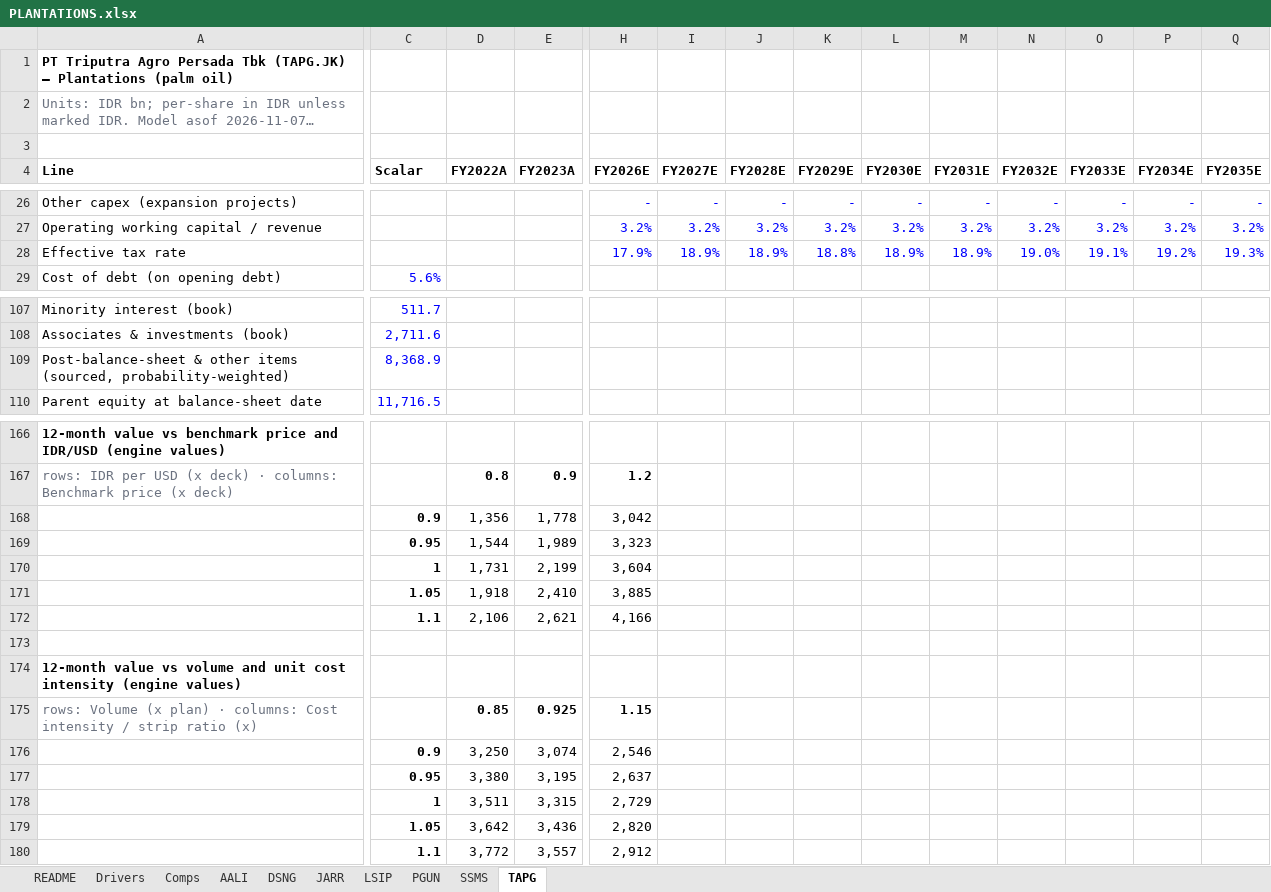
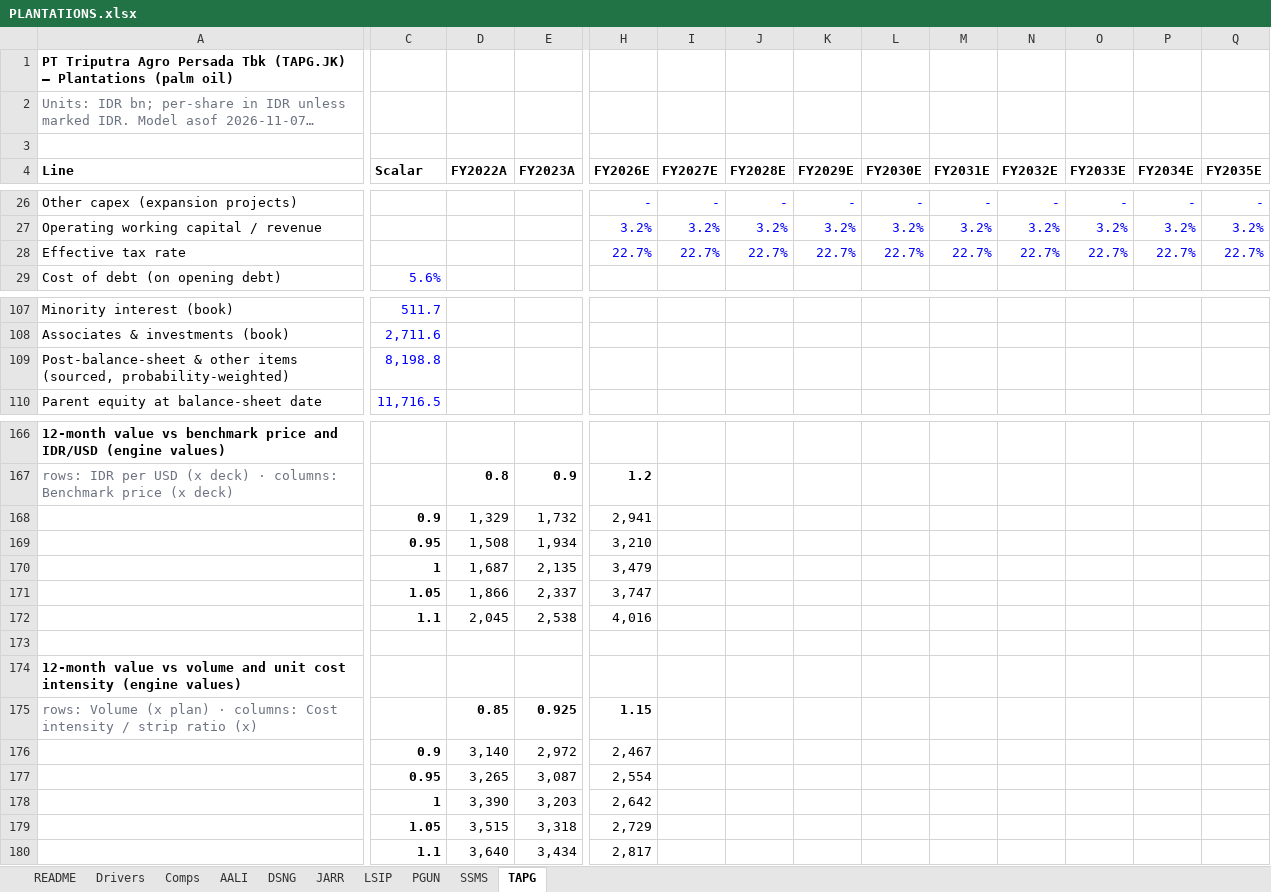
Before and after one commit to snipekick/sixsouth-dashboard, an Excel workbook: models/PLANTATIONS.xlsx, sheet TAPG, drawn as a sheet; only a part is shown, gaps mark what is left out; long unchanged cells end in …; values as stored, in another font and other column widths than the file's, no borders; removed rows and columns are numbered as before the commit, all else as after; rows hold the shown columns only; the diff covers the shown part only; the diff names each change by its address in the sheet, - before the commit and + after, or states it on an @@ line.

```diff
--- a/models/PLANTATIONS.xlsx (sheet TAPG)
+++ b/models/PLANTATIONS.xlsx (sheet TAPG)
-H28 (FY2026E): 17.9%
+H28 (FY2026E): 22.7%
-I28 (FY2027E): 18.9%
+I28 (FY2027E): 22.7%
-J28 (FY2028E): 18.9%
+J28 (FY2028E): 22.7%
-K28 (FY2029E): 18.8%
+K28 (FY2029E): 22.7%
-L28 (FY2030E): 18.9%
+L28 (FY2030E): 22.7%
-M28 (FY2031E): 18.9%
+M28 (FY2031E): 22.7%
-N28 (FY2032E): 19.0%
+N28 (FY2032E): 22.7%
-O28 (FY2033E): 19.1%
+O28 (FY2033E): 22.7%
-P28 (FY2034E): 19.2%
+P28 (FY2034E): 22.7%
-Q28 (FY2035E): 19.3%
+Q28 (FY2035E): 22.7%
-C109 (Scalar): 8,368.9
+C109 (Scalar): 8,198.8
-row 168:  | 0.9 | 1,356 | 1,778 | 3,042
-row 169:  | 0.95 | 1,544 | 1,989 | 3,323
-row 170:  | 1 | 1,731 | 2,199 | 3,604
-row 171:  | 1.05 | 1,918 | 2,410 | 3,885
-row 172:  | 1.1 | 2,106 | 2,621 | 4,166
+row 168:  | 0.9 | 1,329 | 1,732 | 2,941
+row 169:  | 0.95 | 1,508 | 1,934 | 3,210
+row 170:  | 1 | 1,687 | 2,135 | 3,479
+row 171:  | 1.05 | 1,866 | 2,337 | 3,747
+row 172:  | 1.1 | 2,045 | 2,538 | 4,016
-row 176:  | 0.9 | 3,250 | 3,074 | 2,546
-row 177:  | 0.95 | 3,380 | 3,195 | 2,637
-row 178:  | 1 | 3,511 | 3,315 | 2,729
-row 179:  | 1.05 | 3,642 | 3,436 | 2,820
-row 180:  | 1.1 | 3,772 | 3,557 | 2,912
+row 176:  | 0.9 | 3,140 | 2,972 | 2,467
+row 177:  | 0.95 | 3,265 | 3,087 | 2,554
+row 178:  | 1 | 3,390 | 3,203 | 2,642
+row 179:  | 1.05 | 3,515 | 3,318 | 2,729
+row 180:  | 1.1 | 3,640 | 3,434 | 2,817
```
Also changed, not shown: 3 edited cells elsewhere in this sheet, sheet JARR, sheet DSNG, sheet LSIP, sheet Comps, sheet README, models/CONGLOMERATES.xlsx, 26 other files.
